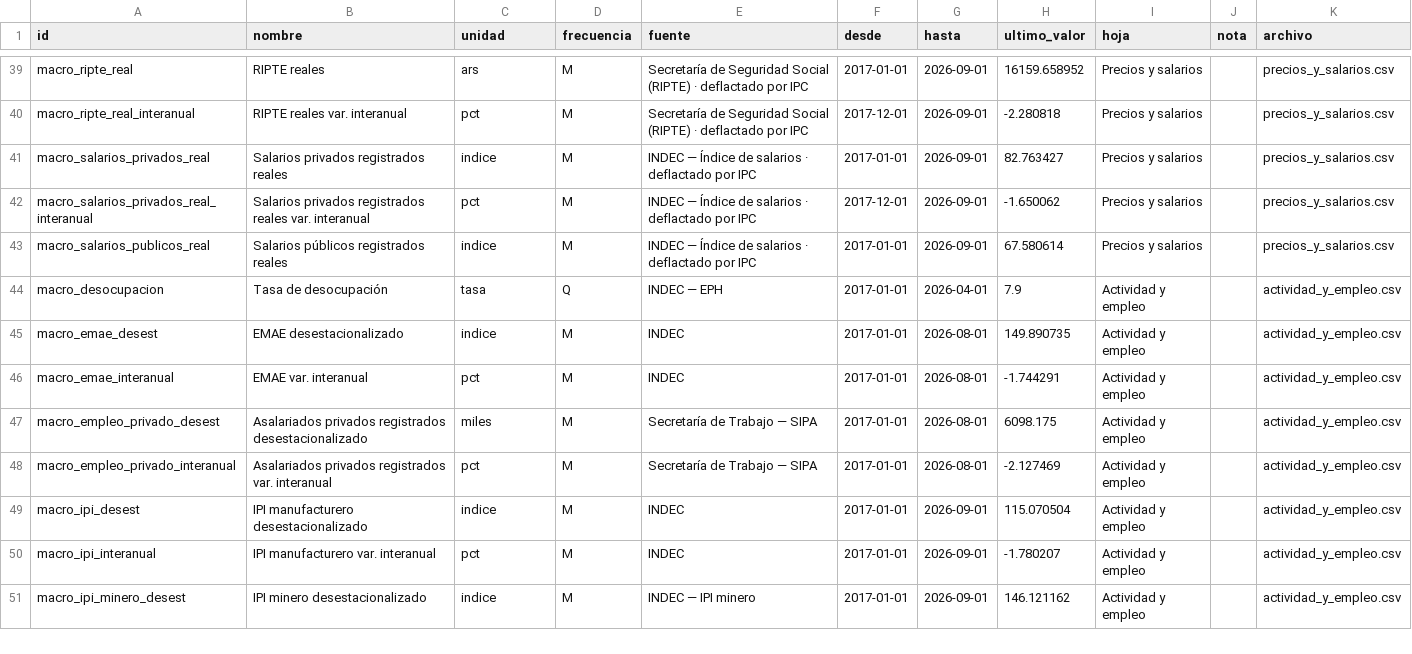
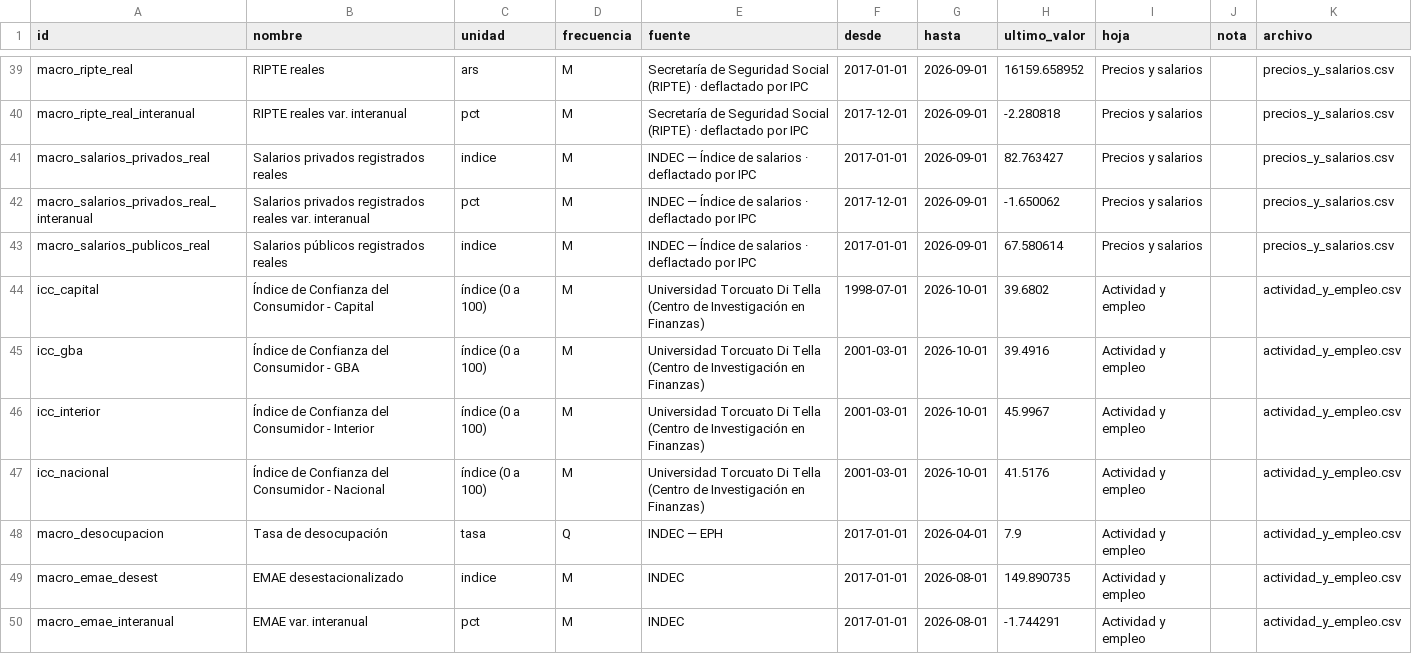
Before and after one commit to datamiazzo-2026/datos-publicos, a CSV file: respaldo/indice.csv, drawn as a sheet; only a part is shown, gaps mark what is left out; the shorter side is filled out with more unchanged rows.

```diff
--- a/respaldo/indice.csv
+++ b/respaldo/indice.csv
@@ -43,2 +43,6 @@ macro_salarios_privados_real_interanual,Salarios privados registrados reales var
 macro_salarios_publicos_real,Salarios públicos registrados reales,indice,M,INDEC — Índice de salarios · deflactado por IPC,2017-01-01,2026-09-01,67.580614,Precios y salarios,,precios_y_salarios.csv
+icc_capital,Índice de Confianza del Consumidor - Capital,índice (0 a 100),M,Universidad Torcuato Di Tella (Centro de Investigación en Finanzas),1998-07-01,2026-10-01,39.6802,Actividad y empleo,,actividad_y_empleo.csv
+icc_gba,Índice de Confianza del Consumidor - GBA,índice (0 a 100),M,Universidad Torcuato Di Tella (Centro de Investigación en Finanzas),2001-03-01,2026-10-01,39.4916,Actividad y empleo,,actividad_y_empleo.csv
+icc_interior,Índice de Confianza del Consumidor - Interior,índice (0 a 100),M,Universidad Torcuato Di Tella (Centro de Investigación en Finanzas),2001-03-01,2026-10-01,45.9967,Actividad y empleo,,actividad_y_empleo.csv
+icc_nacional,Índice de Confianza del Consumidor - Nacional,índice (0 a 100),M,Universidad Torcuato Di Tella (Centro de Investigación en Finanzas),2001-03-01,2026-10-01,41.5176,Actividad y empleo,,actividad_y_empleo.csv
 macro_desocupacion,Tasa de desocupación,tasa,Q,INDEC — EPH,2017-01-01,2026-04-01,7.9,Actividad y empleo,,actividad_y_empleo.csv
```
Also changed, not shown: 9 other files.
